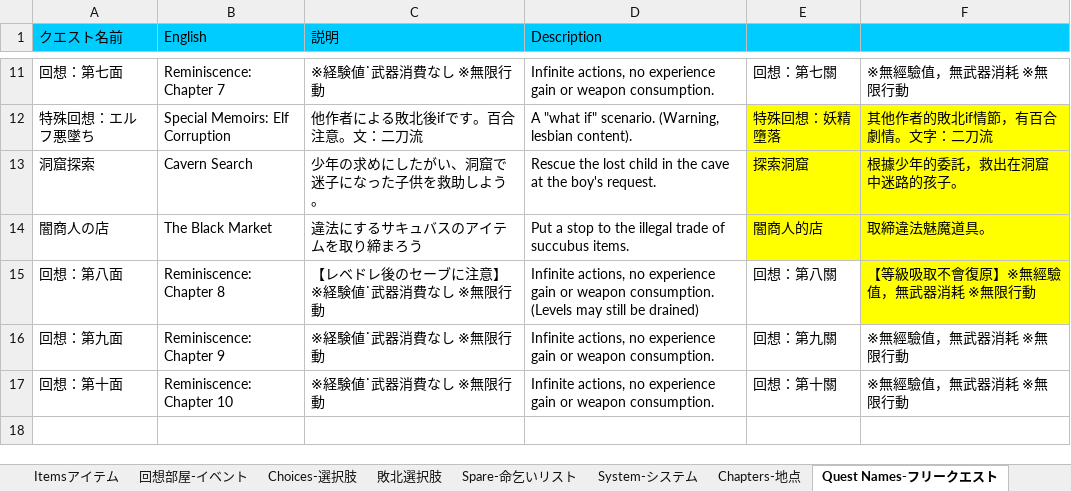
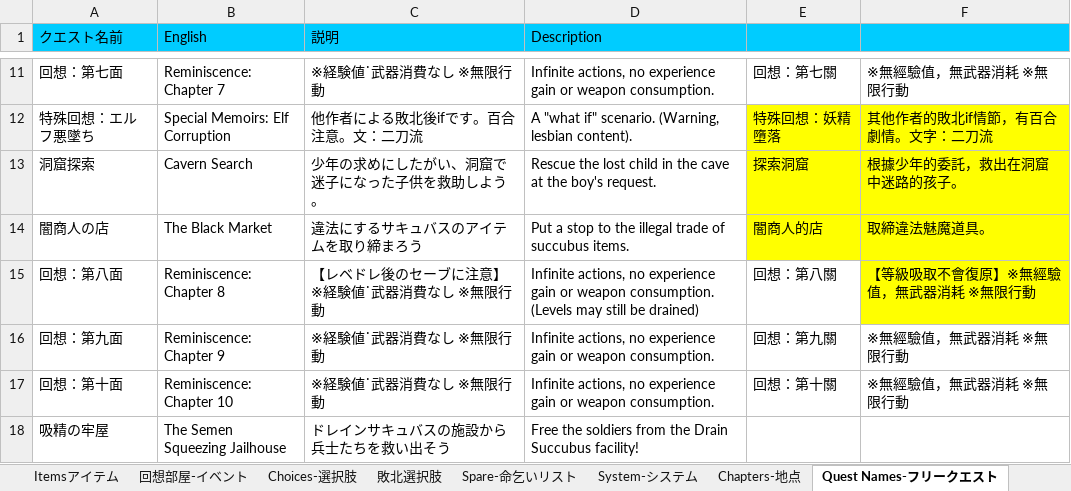
Before and after one commit to Giratena/Succubus-Senki-Translation-Project, an Excel workbook: 固有名詞 (Literally everything else).xlsx, sheet Quest Names-フリークエスト, drawn as a sheet; only a part is shown, gaps mark what is left out; values as stored, in another font and other column widths than the file's, no borders; the diff names each change by its address in the sheet, - before the commit and + after, or states it on an @@ line.

```diff
--- a/固有名詞 (Literally everything else).xlsx (sheet Quest Names-フリークエスト)
+++ b/固有名詞 (Literally everything else).xlsx (sheet Quest Names-フリークエスト)
+row 18: 吸精の牢屋 | The Semen Squeezing Jailhouse | ドレインサキュバスの施設から兵士たちを救い出そう | Free the soldiers from the Drain Succubus facility!
```
Also changed, not shown: sheet Changelog, sheet names-名前.
